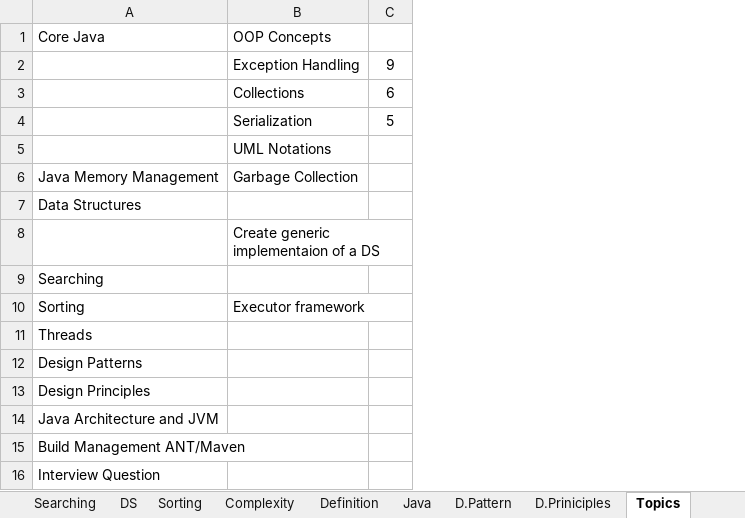
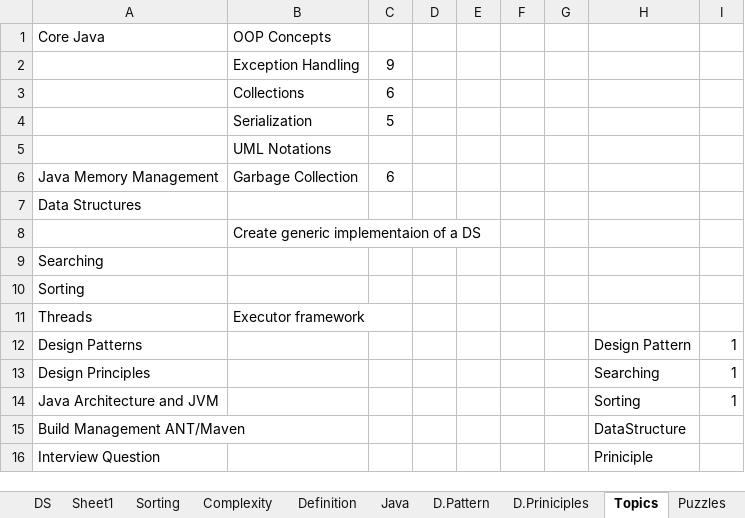
Before and after one commit to JamesTharakan/cognitiveLearning, an Excel workbook: RunningNotes.xlsx, sheet Topics, drawn as a sheet; only a part is shown; values as stored, in another font and other column widths than the file's, no borders; the diff names each change by its address in the sheet, - before the commit and + after, or states it on an @@ line.

```diff
--- a/RunningNotes.xlsx (sheet Topics)
+++ b/RunningNotes.xlsx (sheet Topics)
+sheet tab: Sheet1
+column D, empty
+column E, empty
+column F, empty
+column G, empty
+column H, rows 12-16: Design Pattern | Searching | Sorting | DataStructure | Priniciple
+column I, rows 12-14: all 1
-C6: (empty)
+C6: 6
-B10: Executor framework
+B10: (empty)
-B11: (empty)
+B11: Executor framework
```
Also changed, not shown: sheet Complexity, sheet DS, sheet D.Pattern, sheet Thread, 10 other files.
